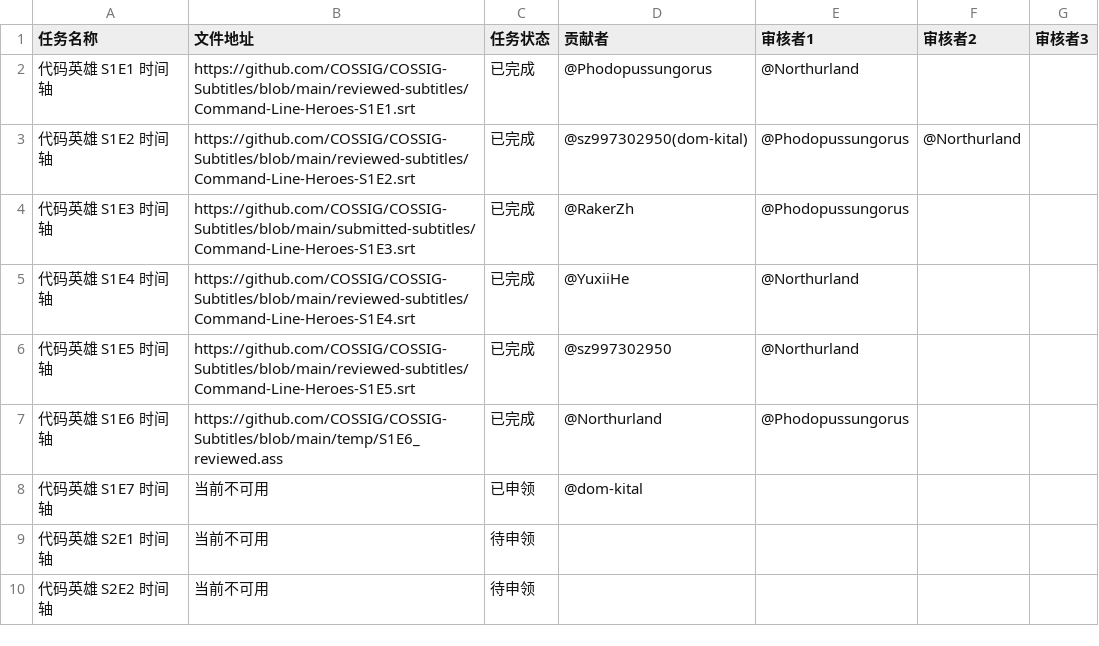
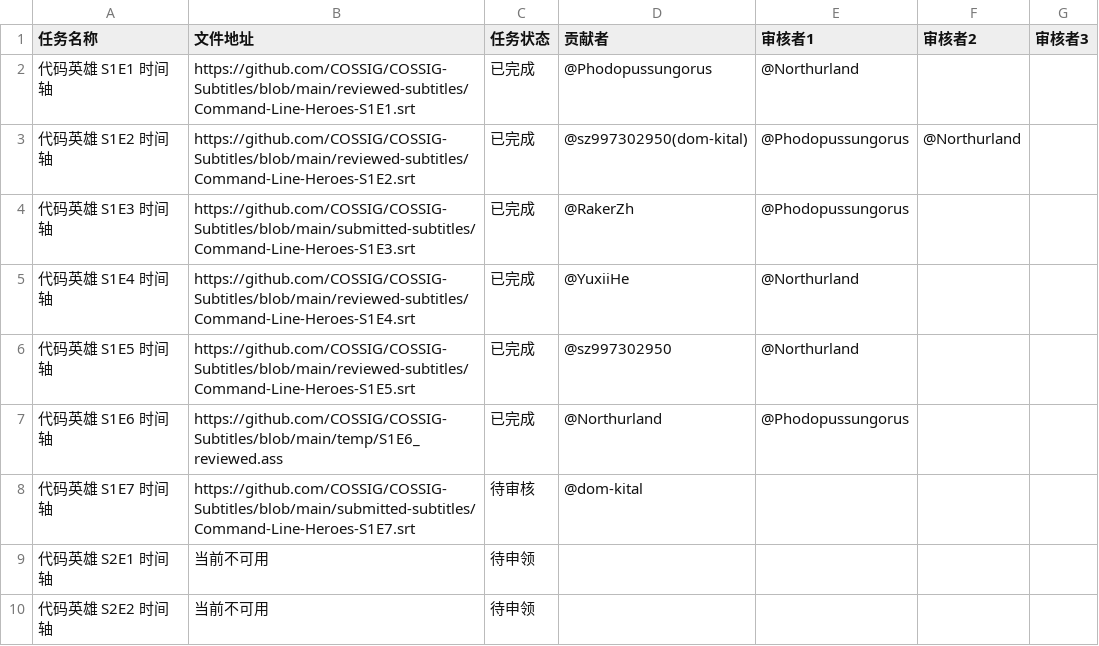
Before and after one commit to COSSIG/Mission-Control, a CSV file: mission-status.csv, drawn as a sheet; only a part is shown.

Commit message:
任务状态变更：代码英雄 S1E7 时间轴，已申领 -> 待审核

```diff
--- a/mission-status.csv
+++ b/mission-status.csv
@@ -7,3 +7,3 @@
 代码英雄 S1E6 时间轴,https://github.com/COSSIG/COSSIG-Subtitles/blob/main/temp/S1E6_reviewed.ass,已完成,@Northurland,@Phodopussungorus,,
-代码英雄 S1E7 时间轴,当前不可用,已申领,@dom-kital,,,
+代码英雄 S1E7 时间轴,https://github.com/COSSIG/COSSIG-Subtitles/blob/main/submitted-subtitles/Command-Line-Heroes-S1E7.srt,待审核,@dom-kital,,,
 代码英雄 S2E1 时间轴,当前不可用,待申领,,,,
```
